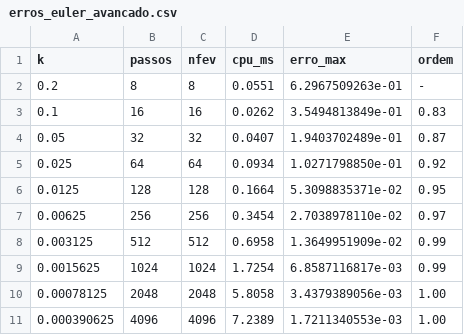
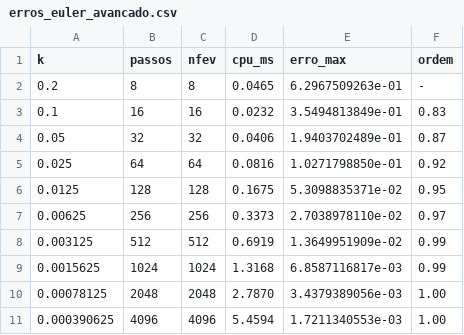
Before and after one commit to sophiadamm/ic-picme, a CSV file: 02-pvi-motivacao/resultados/item_a/dados/erros_euler_avancado.csv, drawn as a sheet.

```diff
--- a/02-pvi-motivacao/resultados/item_a/dados/erros_euler_avancado.csv
+++ b/02-pvi-motivacao/resultados/item_a/dados/erros_euler_avancado.csv
@@ -1,11 +1,11 @@
 k,passos,nfev,cpu_ms,erro_max,ordem
-0.2,8,8,0.0551,6.2967509263e-01,-
-0.1,16,16,0.0262,3.5494813849e-01,0.83
-0.05,32,32,0.0407,1.9403702489e-01,0.87
-0.025,64,64,0.0934,1.0271798850e-01,0.92
-0.0125,128,128,0.1664,5.3098835371e-02,0.95
-0.00625,256,256,0.3454,2.7038978110e-02,0.97
-0.003125,512,512,0.6958,1.3649951909e-02,0.99
-0.0015625,1024,1024,1.7254,6.8587116817e-03,0.99
-0.00078125,2048,2048,5.8058,3.4379389056e-03,1.00
-0.000390625,4096,4096,7.2389,1.7211340553e-03,1.00
+0.2,8,8,0.0465,6.2967509263e-01,-
+0.1,16,16,0.0232,3.5494813849e-01,0.83
+0.05,32,32,0.0406,1.9403702489e-01,0.87
+0.025,64,64,0.0816,1.0271798850e-01,0.92
+0.0125,128,128,0.1675,5.3098835371e-02,0.95
+0.00625,256,256,0.3373,2.7038978110e-02,0.97
+0.003125,512,512,0.6919,1.3649951909e-02,0.99
+0.0015625,1024,1024,1.3168,6.8587116817e-03,0.99
+0.00078125,2048,2048,2.7870,3.4379389056e-03,1.00
+0.000390625,4096,4096,5.4594,1.7211340553e-03,1.00
```
Also changed, not shown: 02-pvi-motivacao/resultados/item_a/dados/erros_euler_avancado,_tf_=_5.csv, 02-pvi-motivacao/resultados/item_a/dados/erros_euler_recuado,_tf_=_5.csv, 54 other files.
